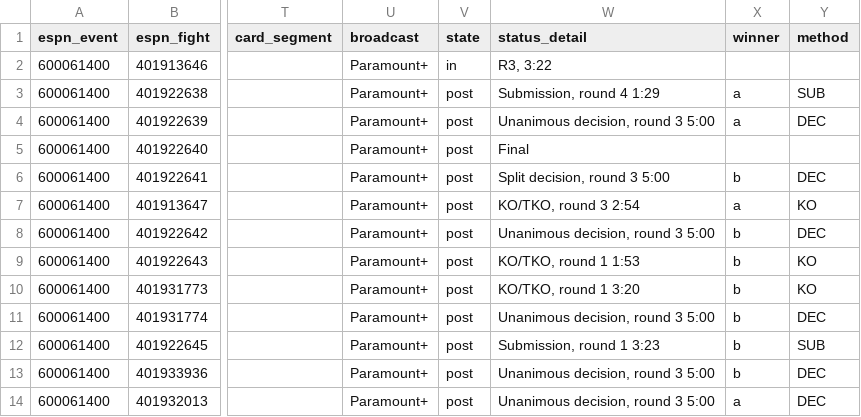
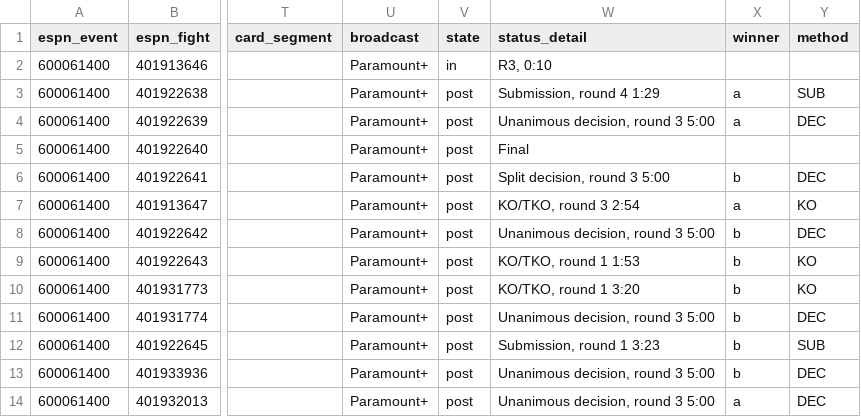
Before and after one commit to Jono-bit-trade/jonos-ufc-picks, a CSV file: data/espn_card.csv, drawn as a sheet; only a part is shown, gaps mark what is left out; the diff names each change by its address in the sheet, - before the commit and + after, or states it on an @@ line.

```diff
--- a/data/espn_card.csv
+++ b/data/espn_card.csv
-W2 (status_detail): R3, 3:22
+W2 (status_detail): R3, 0:10
```
Also changed, not shown: 4 other files.
